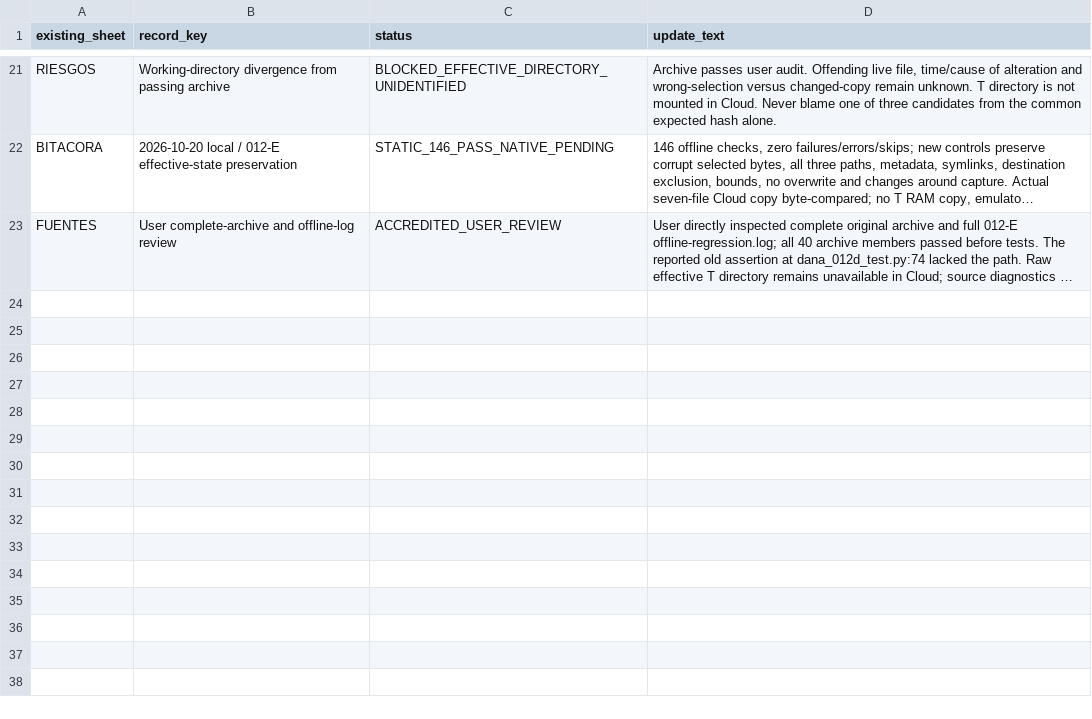
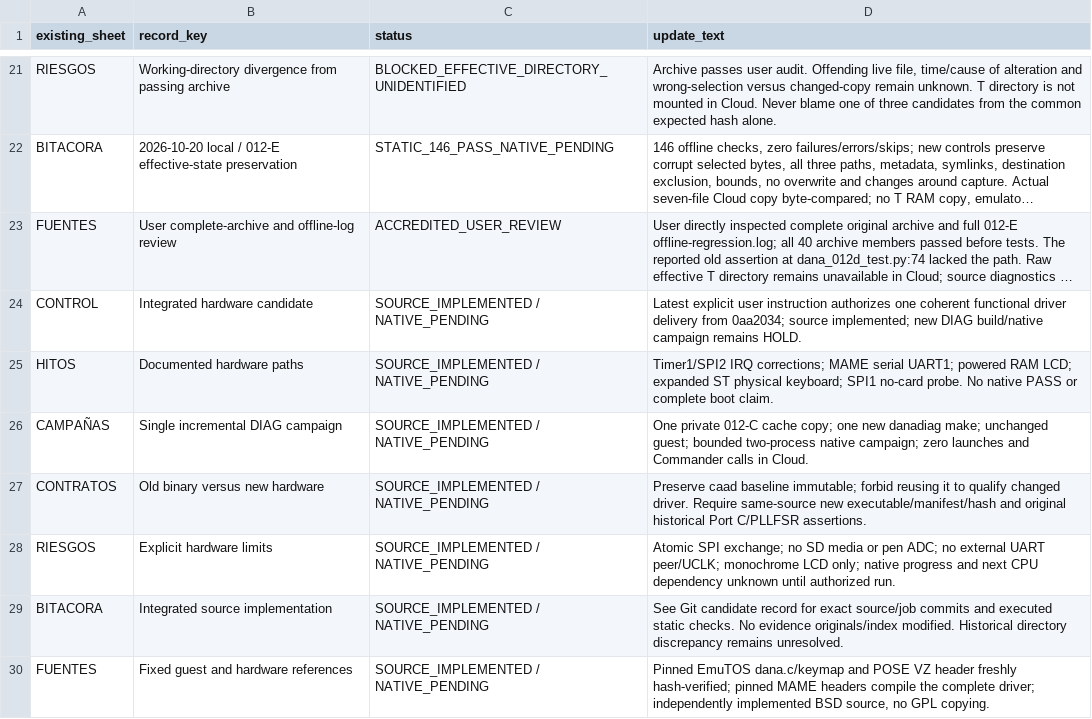
Before and after one commit to SamDelorean/DANA-emu, a CSV file: docs/DANA_012E_RECTOR_UPDATES.csv, drawn as a sheet; only a part is shown, gaps mark what is left out; long unchanged cells end in …; the diff names each change by its address in the sheet, - before the commit and + after, or states it on an @@ line.

Commit message:
Implement integrated Dana timer, serial, display and keyboard hardware

```diff
--- a/docs/DANA_012E_RECTOR_UPDATES.csv
+++ b/docs/DANA_012E_RECTOR_UPDATES.csv
+row 24: CONTROL | Integrated hardware candidate | SOURCE_IMPLEMENTED / NATIVE_PENDING | Latest explicit user instruction authorizes one coherent functional driver delivery from 0aa2034; source implemented; new DIAG build/native campaign remains HOLD.
+row 25: HITOS | Documented hardware paths | SOURCE_IMPLEMENTED / NATIVE_PENDING | Timer1/SPI2 IRQ corrections; MAME serial UART1; powered RAM LCD; expanded ST physical keyboard; SPI1 no-card probe. No native PASS or complete boot claim.
+row 26: CAMPAÑAS | Single incremental DIAG campaign | SOURCE_IMPLEMENTED / NATIVE_PENDING | One private 012-C cache copy; one new danadiag make; unchanged guest; bounded two-process native campaign; zero launches and Commander calls in Cloud.
+row 27: CONTRATOS | Old binary versus new hardware | SOURCE_IMPLEMENTED / NATIVE_PENDING | Preserve caad baseline immutable; forbid reusing it to qualify changed driver. Require same-source new executable/manifest/hash and original historical Port C/PLLFSR assertions.
+row 28: RIESGOS | Explicit hardware limits | SOURCE_IMPLEMENTED / NATIVE_PENDING | Atomic SPI exchange; no SD media or pen ADC; no external UART peer/UCLK; monochrome LCD only; native progress and next CPU dependency unknown until authorized run.
+row 29: BITACORA | Integrated source implementation | SOURCE_IMPLEMENTED / NATIVE_PENDING | See Git candidate record for exact source/job commits and executed static checks. No evidence originals/index modified. Historical directory discrepancy remains unresolved.
+row 30: FUENTES | Fixed guest and hardware references | SOURCE_IMPLEMENTED / NATIVE_PENDING | Pinned EmuTOS dana.c/keymap and POSE VZ header freshly hash-verified; pinned MAME headers compile the complete driver; independently implemented BSD source, no GPL copying.
```
Also changed, not shown: 15 other files.
